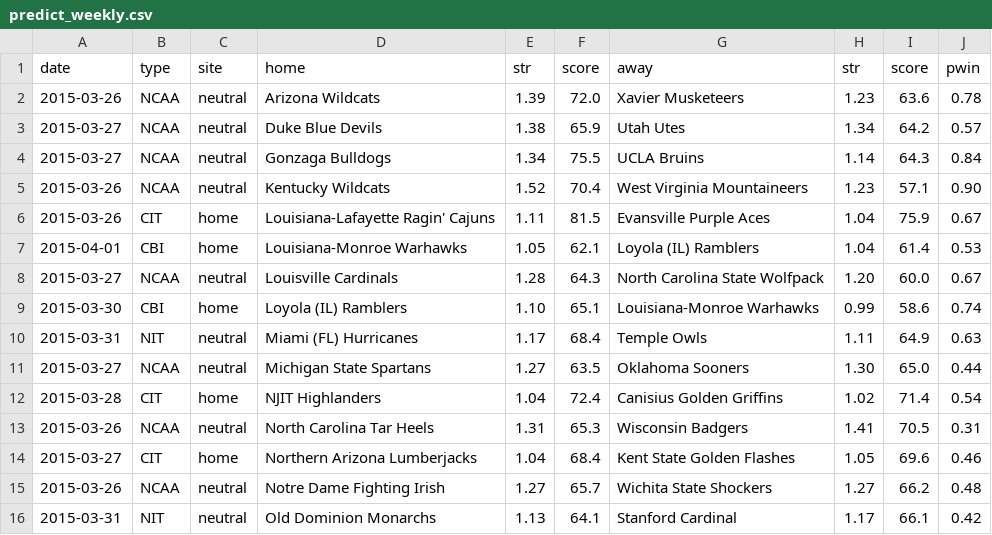
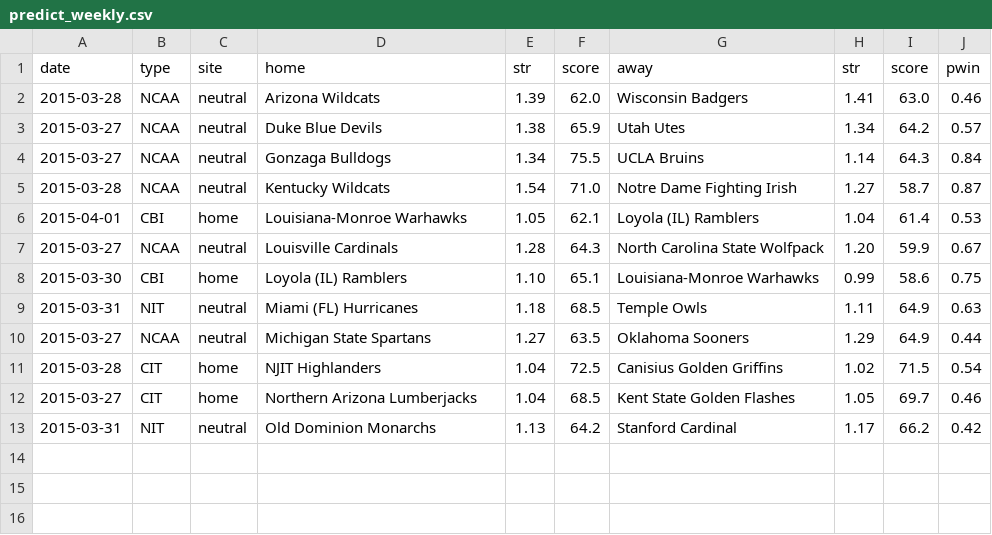
Before and after one commit to octonion/basketball, a CSV file: ncaa_sr/sos/predict_weekly.csv, drawn as a sheet.

Commit message:
NCAA full update for 2014-15.

```diff
--- a/ncaa_sr/sos/predict_weekly.csv
+++ b/ncaa_sr/sos/predict_weekly.csv
@@ -1,16 +1,13 @@
 date,type,site,home,str,score,away,str,score,pwin
-2015-03-26,NCAA,neutral,Arizona Wildcats,1.39,72.0,Xavier Musketeers,1.23,63.6,0.78
+2015-03-28,NCAA,neutral,Arizona Wildcats,1.39,62.0,Wisconsin Badgers,1.41,63.0,0.46
 2015-03-27,NCAA,neutral,Duke Blue Devils,1.38,65.9,Utah Utes,1.34,64.2,0.57
 2015-03-27,NCAA,neutral,Gonzaga Bulldogs,1.34,75.5,UCLA Bruins,1.14,64.3,0.84
-2015-03-26,NCAA,neutral,Kentucky Wildcats,1.52,70.4,West Virginia Mountaineers,1.23,57.1,0.90
-2015-03-26,CIT,home,Louisiana-Lafayette Ragin' Cajuns,1.11,81.5,Evansville Purple Aces,1.04,75.9,0.67
+2015-03-28,NCAA,neutral,Kentucky Wildcats,1.54,71.0,Notre Dame Fighting Irish,1.27,58.7,0.87
 2015-04-01,CBI,home,Louisiana-Monroe Warhawks,1.05,62.1,Loyola (IL) Ramblers,1.04,61.4,0.53
-2015-03-27,NCAA,neutral,Louisville Cardinals,1.28,64.3,North Carolina State Wolfpack,1.20,60.0,0.67
-2015-03-30,CBI,home,Loyola (IL) Ramblers,1.10,65.1,Louisiana-Monroe Warhawks,0.99,58.6,0.74
-2015-03-31,NIT,neutral,Miami (FL) Hurricanes,1.17,68.4,Temple Owls,1.11,64.9,0.63
-2015-03-27,NCAA,neutral,Michigan State Spartans,1.27,63.5,Oklahoma Sooners,1.30,65.0,0.44
-2015-03-28,CIT,home,NJIT Highlanders,1.04,72.4,Canisius Golden Griffins,1.02,71.4,0.54
-2015-03-26,NCAA,neutral,North Carolina Tar Heels,1.31,65.3,Wisconsin Badgers,1.41,70.5,0.31
-2015-03-27,CIT,home,Northern Arizona Lumberjacks,1.04,68.4,Kent State Golden Flashes,1.05,69.6,0.46
-2015-03-26,NCAA,neutral,Notre Dame Fighting Irish,1.27,65.7,Wichita State Shockers,1.27,66.2,0.48
-2015-03-31,NIT,neutral,Old Dominion Monarchs,1.13,64.1,Stanford Cardinal,1.17,66.1,0.42
+2015-03-27,NCAA,neutral,Louisville Cardinals,1.28,64.3,North Carolina State Wolfpack,1.20,59.9,0.67
+2015-03-30,CBI,home,Loyola (IL) Ramblers,1.10,65.1,Louisiana-Monroe Warhawks,0.99,58.6,0.75
+2015-03-31,NIT,neutral,Miami (FL) Hurricanes,1.18,68.5,Temple Owls,1.11,64.9,0.63
+2015-03-27,NCAA,neutral,Michigan State Spartans,1.27,63.5,Oklahoma Sooners,1.29,64.9,0.44
+2015-03-28,CIT,home,NJIT Highlanders,1.04,72.5,Canisius Golden Griffins,1.02,71.5,0.54
+2015-03-27,CIT,home,Northern Arizona Lumberjacks,1.04,68.5,Kent State Golden Flashes,1.05,69.7,0.46
+2015-03-31,NIT,neutral,Old Dominion Monarchs,1.13,64.2,Stanford Cardinal,1.17,66.2,0.42
```
Also changed, not shown: ncaa_sr/sos/predict_daily.csv, ncaa_sr/tournament/champion_p.csv, 8 other files.
